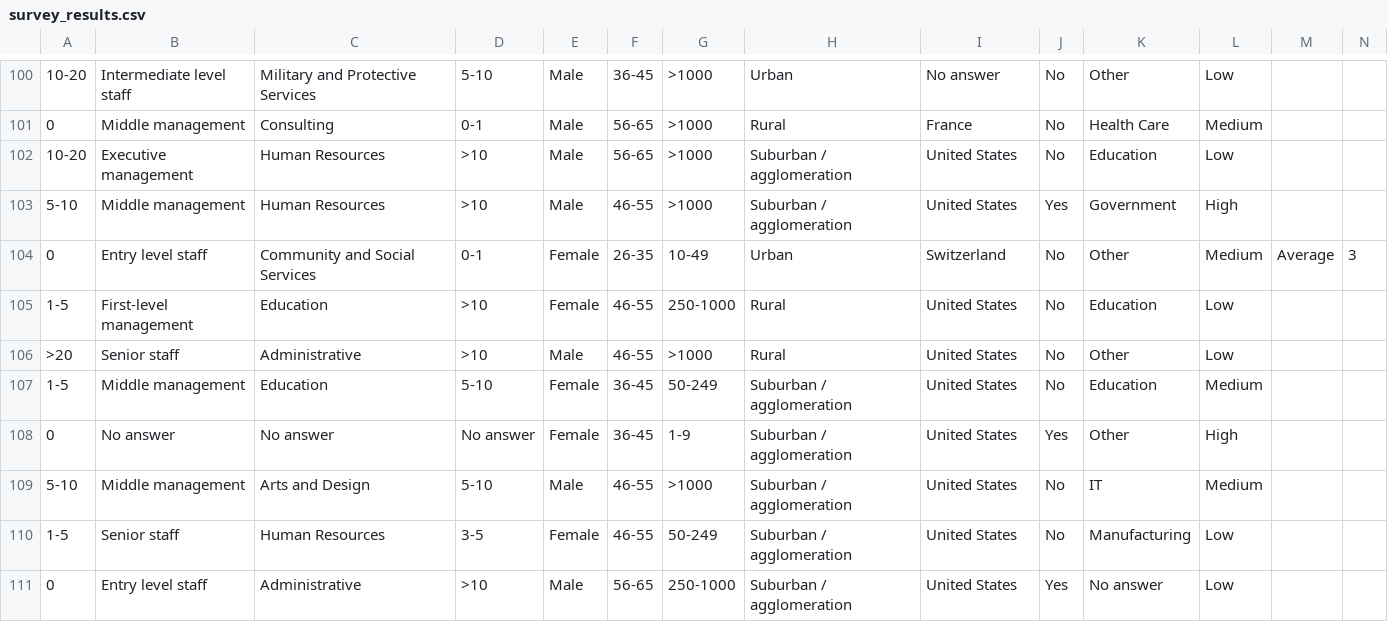
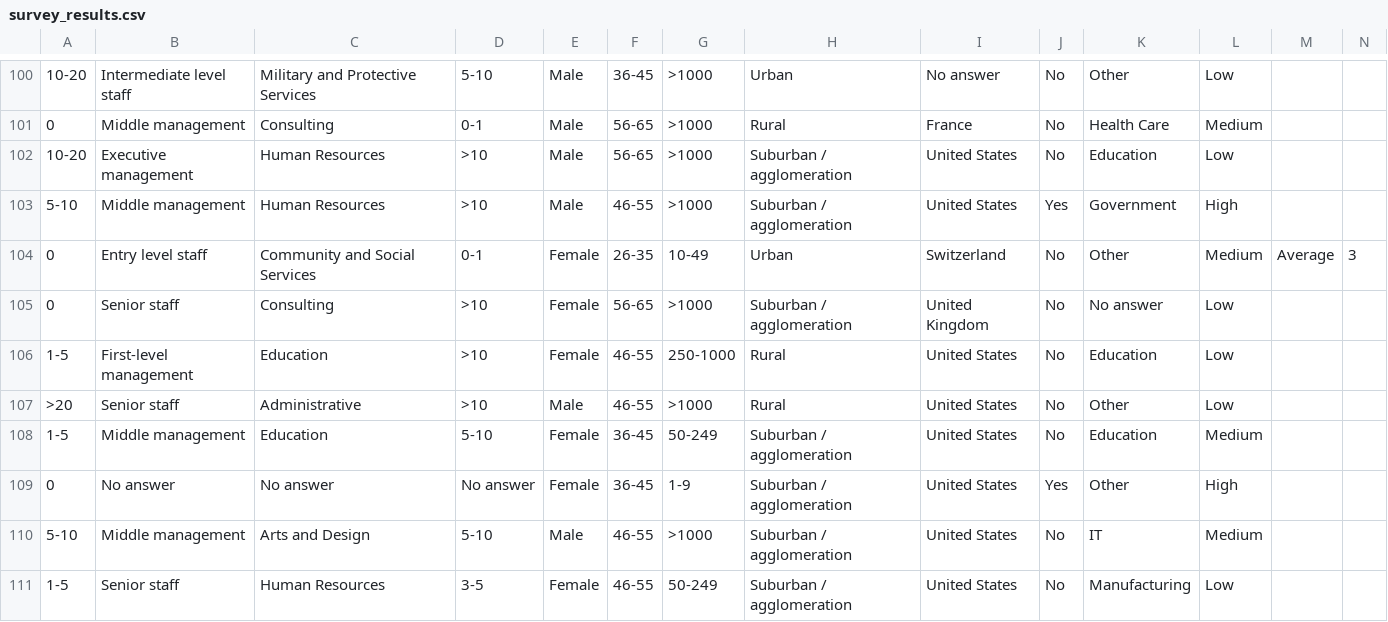
Before and after one commit to tommytommy81/streamlit_web_app, a CSV file: survey_results.csv, drawn as a sheet; only a part is shown, gaps mark what is left out; the shorter side is filled out with more unchanged rows; rows hold the shown columns only; the diff names each change by its address in the sheet, - before the commit and + after, or states it on an @@ line.

```diff
--- a/survey_results.csv
+++ b/survey_results.csv
+row 105: 0 | Senior staff | Consulting | >10 | Female | 56-65 | >1000 | Suburban / agglomeration | United Kingdom | No | No answer | Low
```
Also changed, not shown: 1 other file.
